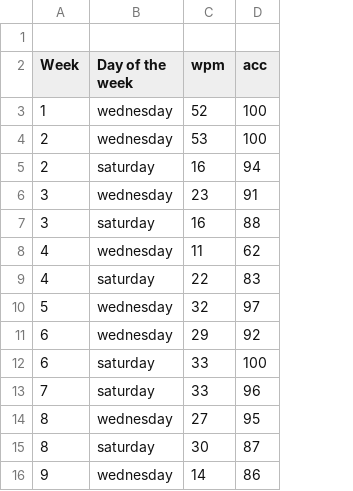
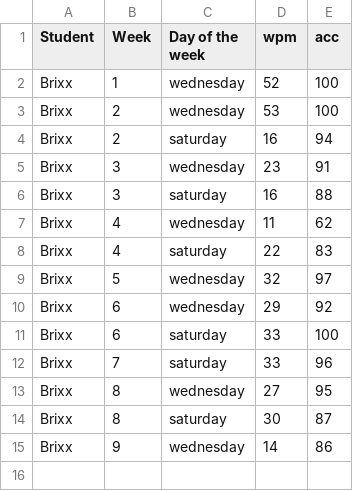
Before and after one commit to Balopezxc/ESC12, a CSV file: student1(brixx) - Sheet1.csv, drawn as a sheet; removed rows and columns are numbered as before the commit, all else as after; the diff names each change by its address in the sheet, - before the commit and + after, or states it on an @@ line.

Commit message:
Update student1(brixx) - Sheet1.csv

```diff
--- a/student1(brixx) - Sheet1.csv
+++ b/student1(brixx) - Sheet1.csv
+column A (Student), rows 2-15: all Brixx
-row 1: (empty)
```
